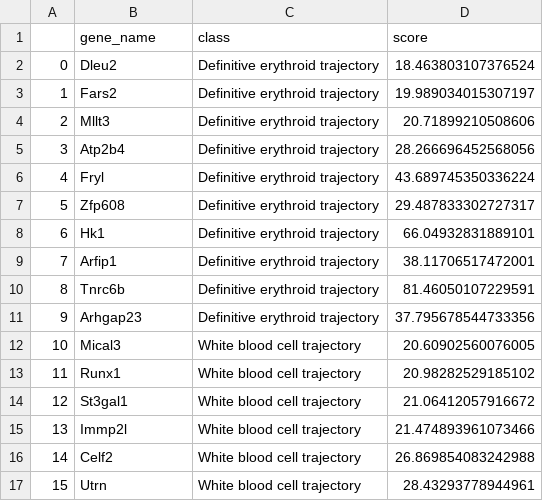
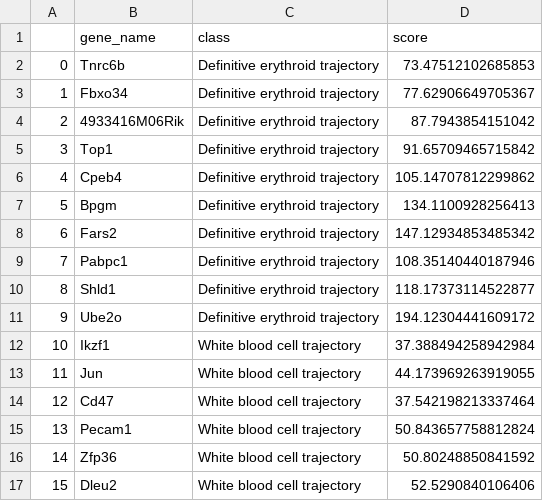
Before and after one commit to Maxalcer/DS_Project, a CSV file: Neural_Network/important_genes_ATAC.csv, drawn as a sheet; only a part is shown; the diff covers the shown part only.

```diff
--- a/Neural_Network/important_genes_ATAC.csv
+++ b/Neural_Network/important_genes_ATAC.csv
@@ -1,17 +1,17 @@
 ,gene_name,class,score
-0,Dleu2,Definitive erythroid trajectory,18.463803107376524
-1,Fars2,Definitive erythroid trajectory,19.989034015307197
-2,Mllt3,Definitive erythroid trajectory,20.71899210508606
-3,Atp2b4,Definitive erythroid trajectory,28.266696452568056
-4,Fryl,Definitive erythroid trajectory,43.689745350336224
-5,Zfp608,Definitive erythroid trajectory,29.487833302727317
-6,Hk1,Definitive erythroid trajectory,66.04932831889101
-7,Arfip1,Definitive erythroid trajectory,38.11706517472001
-8,Tnrc6b,Definitive erythroid trajectory,81.46050107229591
-9,Arhgap23,Definitive erythroid trajectory,37.795678544733356
-10,Mical3,White blood cell trajectory,20.60902560076005
-11,Runx1,White blood cell trajectory,20.98282529185102
-12,St3gal1,White blood cell trajectory,21.06412057916672
-13,Immp2l,White blood cell trajectory,21.474893961073466
-14,Celf2,White blood cell trajectory,26.869854083242988
-15,Utrn,White blood cell trajectory,28.43293778944961
+0,Tnrc6b,Definitive erythroid trajectory,73.47512102685853
+1,Fbxo34,Definitive erythroid trajectory,77.62906649705367
+2,4933416M06Rik,Definitive erythroid trajectory,87.7943854151042
+3,Top1,Definitive erythroid trajectory,91.65709465715842
+4,Cpeb4,Definitive erythroid trajectory,105.14707812299862
+5,Bpgm,Definitive erythroid trajectory,134.1100928256413
+6,Fars2,Definitive erythroid trajectory,147.12934853485342
+7,Pabpc1,Definitive erythroid trajectory,108.35140440187946
+8,Shld1,Definitive erythroid trajectory,118.17373114522877
+9,Ube2o,Definitive erythroid trajectory,194.12304441609172
+10,Ikzf1,White blood cell trajectory,37.388494258942984
+11,Jun,White blood cell trajectory,44.173969263919055
+12,Cd47,White blood cell trajectory,37.542198213337464
+13,Pecam1,White blood cell trajectory,50.843657758812824
+14,Zfp36,White blood cell trajectory,50.80248850841592
+15,Dleu2,White blood cell trajectory,52.5290840106406
```
Also changed, not shown: 48 edited cells elsewhere in this file, 6 other files.
